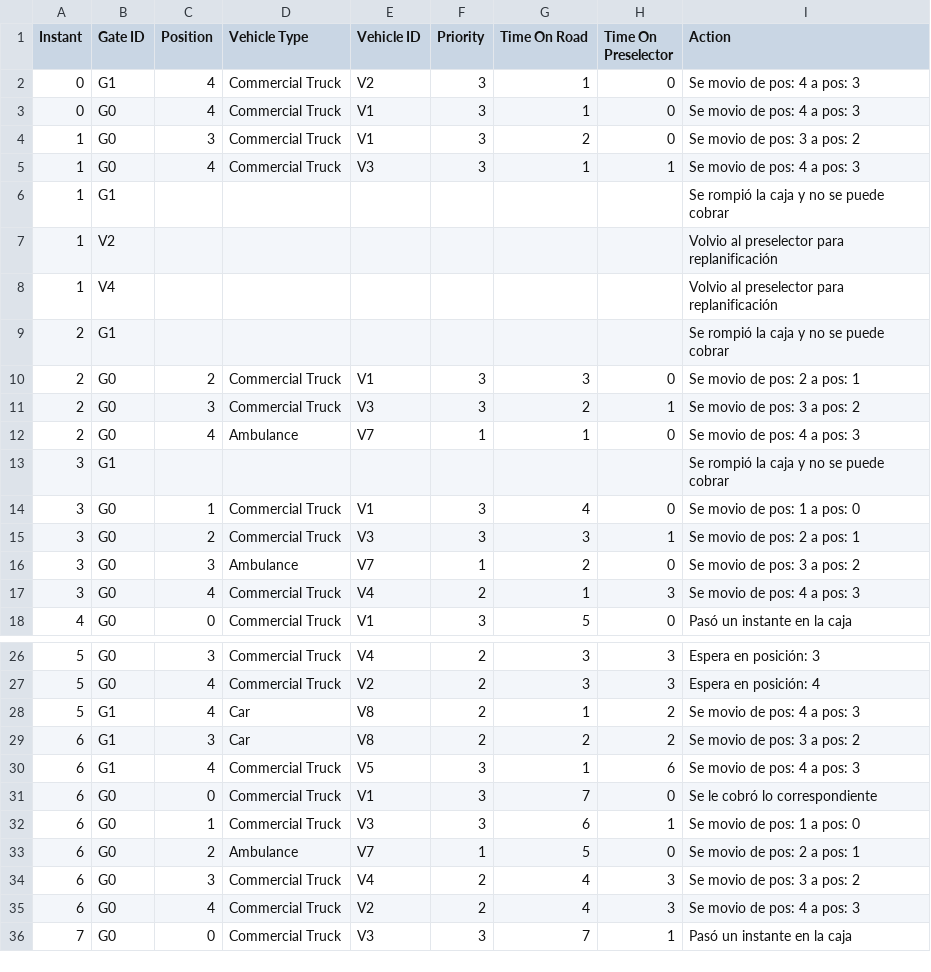
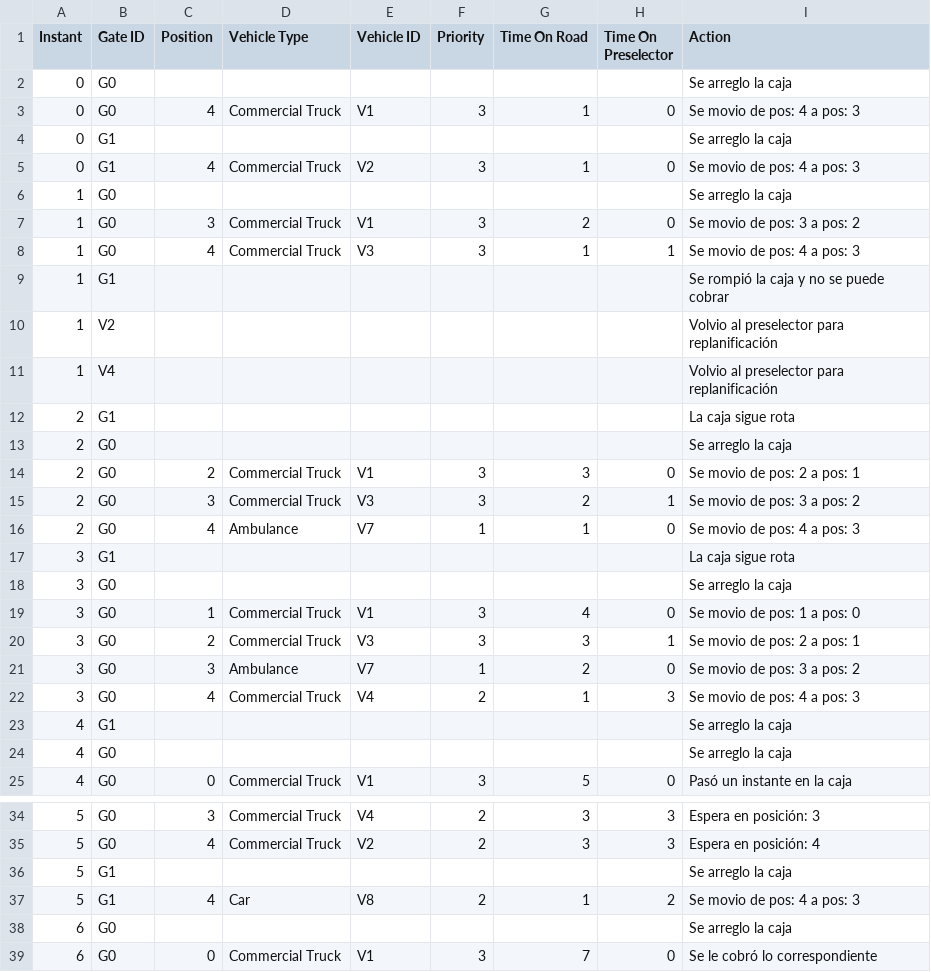
Before and after one commit to Nachlord996/ObligatorioSO_2020, a CSV file: src/data/output/Output_vehicles.csv, drawn as a sheet; only a part is shown, gaps mark what is left out; the shorter side is filled out with more unchanged rows; the diff covers the shown part only.

```diff
--- a/src/data/output/Output_vehicles.csv
+++ b/src/data/output/Output_vehicles.csv
@@ -1,4 +1,7 @@
 Instant, Gate ID, Position, Vehicle Type, Vehicle ID, Priority, Time On Road,Time On Preselector, Action
+0,G0,,,,,,,Se arreglo la caja
+0,G0,4,Commercial Truck,V1,3,1,0,Se movio de pos: 4 a pos: 3
+0,G1,,,,,,,Se arreglo la caja
 0,G1,4,Commercial Truck,V2,3,1,0,Se movio de pos: 4 a pos: 3
-0,G0,4,Commercial Truck,V1,3,1,0,Se movio de pos: 4 a pos: 3
+1,G0,,,,,,,Se arreglo la caja
 1,G0,3,Commercial Truck,V1,3,2,0,Se movio de pos: 3 a pos: 2
@@ -8,3 +11,4 @@ Instant, Gate ID, Position, Vehicle Type, Vehicle ID, Priority, Time On Road,Tim
 1,V4,,,,,,,Volvio al preselector para replanificación
-2,G1,,,,,,,Se rompió la caja y no se puede cobrar
+2,G1,,,,,,,La caja sigue rota
+2,G0,,,,,,,Se arreglo la caja
 2,G0,2,Commercial Truck,V1,3,3,0,Se movio de pos: 2 a pos: 1
@@ -12,3 +16,4 @@ Instant, Gate ID, Position, Vehicle Type, Vehicle ID, Priority, Time On Road,Tim
 2,G0,4,Ambulance,V7,1,1,0,Se movio de pos: 4 a pos: 3
-3,G1,,,,,,,Se rompió la caja y no se puede cobrar
+3,G1,,,,,,,La caja sigue rota
+3,G0,,,,,,,Se arreglo la caja
 3,G0,1,Commercial Truck,V1,3,4,0,Se movio de pos: 1 a pos: 0
@@ -17,2 +22,4 @@ Instant, Gate ID, Position, Vehicle Type, Vehicle ID, Priority, Time On Road,Tim
 3,G0,4,Commercial Truck,V4,2,1,3,Se movio de pos: 4 a pos: 3
+4,G1,,,,,,,Se arreglo la caja
+4,G0,,,,,,,Se arreglo la caja
 4,G0,0,Commercial Truck,V1,3,5,0,Pasó un instante en la caja
@@ -27,5 +35,5 @@ Instant, Gate ID, Position, Vehicle Type, Vehicle ID, Priority, Time On Road,Tim
 5,G0,4,Commercial Truck,V2,2,3,3,Espera en posición: 4
+5,G1,,,,,,,Se arreglo la caja
 5,G1,4,Car,V8,2,1,2,Se movio de pos: 4 a pos: 3
-6,G1,3,Car,V8,2,2,2,Se movio de pos: 3 a pos: 2
-6,G1,4,Commercial Truck,V5,3,1,6,Se movio de pos: 4 a pos: 3
+6,G0,,,,,,,Se arreglo la caja
 6,G0,0,Commercial Truck,V1,3,7,0,Se le cobró lo correspondiente
```
Also changed, not shown: 25 added rows and 6 moved rows elsewhere in this file, out/production/SO2020_Obligatorio/data/output/Output_vehicles.csv, 3 other files.
